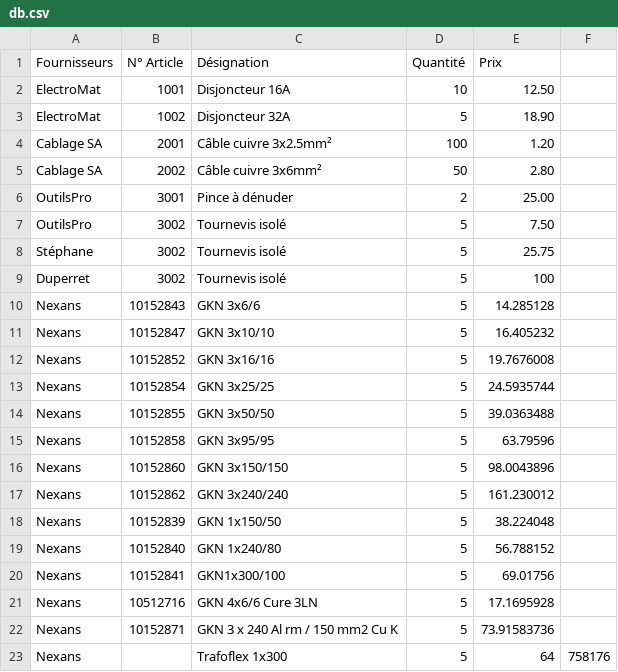
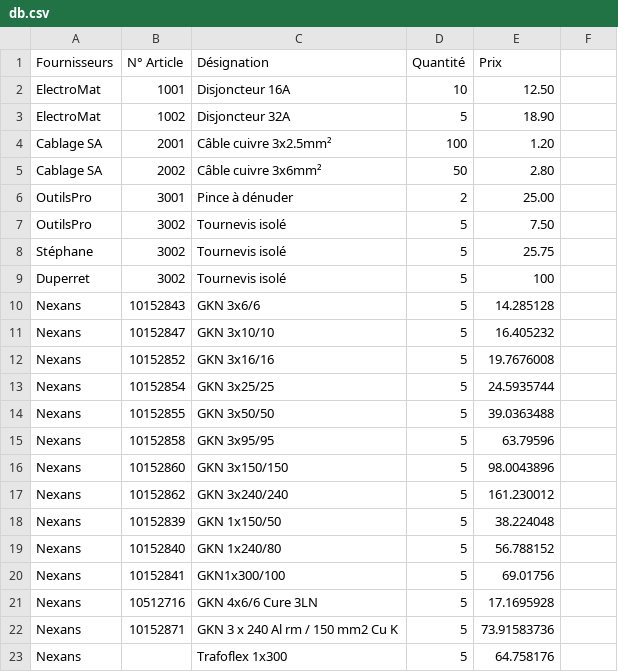
Before and after one commit to stephaneduperret/calculatriceele, a CSV file: db.csv, drawn as a sheet.

Commit message:
Update db.csv

```diff
--- a/db.csv
+++ b/db.csv
@@ -22,2 +22,2 @@ Nexans,10512716,GKN 4x6/6 Cure 3LN,5,17.1695928
 Nexans,10152871,GKN 3 x 240 Al rm / 150 mm2 Cu K,5,73.91583736
-Nexans, ,Trafoflex 1x300,5,64,758176
+Nexans, ,Trafoflex 1x300,5,64.758176
```
